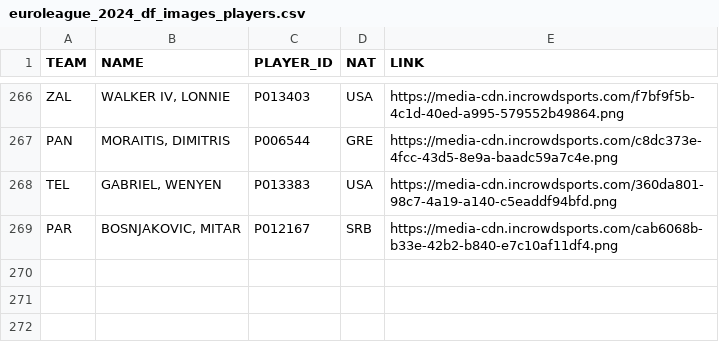
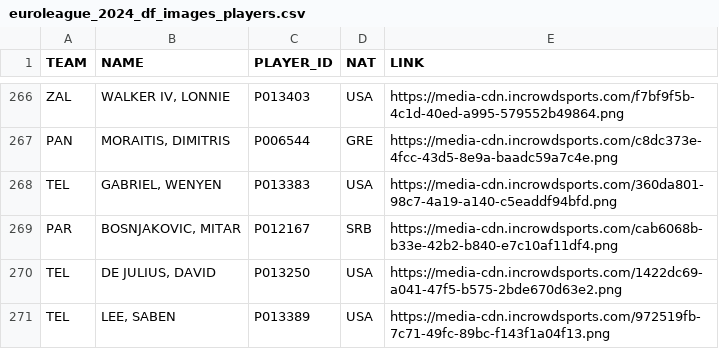
Before and after one commit to gpain1999/Euroleague_Eurocup_Analyses, a CSV file: datas/euroleague_2024_df_images_players.csv, drawn as a sheet; only a part is shown, gaps mark what is left out; the diff names each change by its address in the sheet, - before the commit and + after, or states it on an @@ line.

```diff
--- a/datas/euroleague_2024_df_images_players.csv
+++ b/datas/euroleague_2024_df_images_players.csv
+row 270: TEL | DE JULIUS, DAVID | P013250 | USA | https://media-cdn.incrowdsports.com/1422dc69-a041-47f5-b575-2bde670d63e2.png
+row 271: TEL | LEE, SABEN | P013389 | USA | https://media-cdn.incrowdsports.com/972519fb-7c71-49fc-89bc-f143f1a04f13.png
```
Also changed, not shown: datas/euroleague_PER_2024.csv, datas/euroleague_gs_2024.csv, 8 other files.
